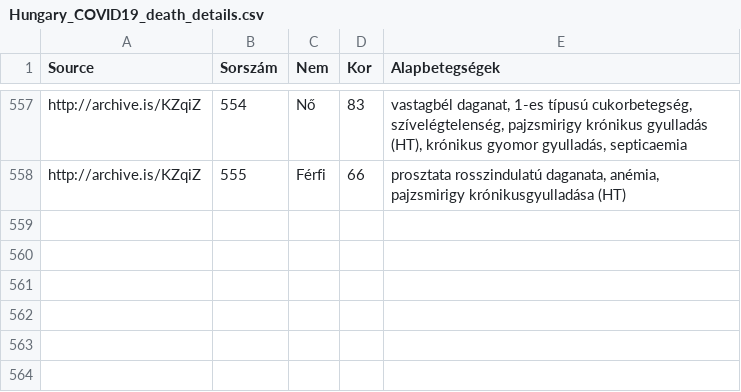
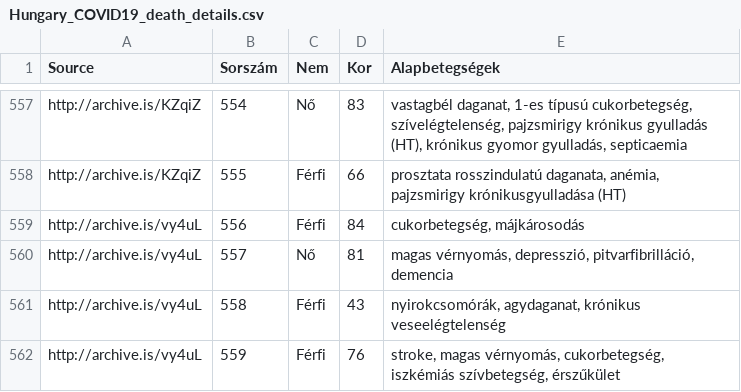
Before and after one commit to nickgon/Hungary-COVID19-Data, a CSV file: Hungary_COVID19_death_details.csv, drawn as a sheet; only a part is shown, gaps mark what is left out; the diff names each change by its address in the sheet, - before the commit and + after, or states it on an @@ line.

Commit message:
June 12 Data

```diff
--- a/Hungary_COVID19_death_details.csv
+++ b/Hungary_COVID19_death_details.csv
+row 559: http://archive.is/vy4uL | 556 | Férfi | 84 | cukorbetegség, májkárosodás
+row 560: http://archive.is/vy4uL | 557 | Nő | 81 | magas vérnyomás, depresszió, pitvarfibrilláció, demencia
+row 561: http://archive.is/vy4uL | 558 | Férfi | 43 | nyirokcsomórák, agydaganat, krónikus veseelégtelenség
+row 562: http://archive.is/vy4uL | 559 | Férfi | 76 | stroke, magas vérnyomás, cukorbetegség, iszkémiás szívbetegség, érszűkület
```
Also changed, not shown: Hungary_COVID19_data_by_county.csv, Hungary_COVID19_data_total.csv, 1 other file.
